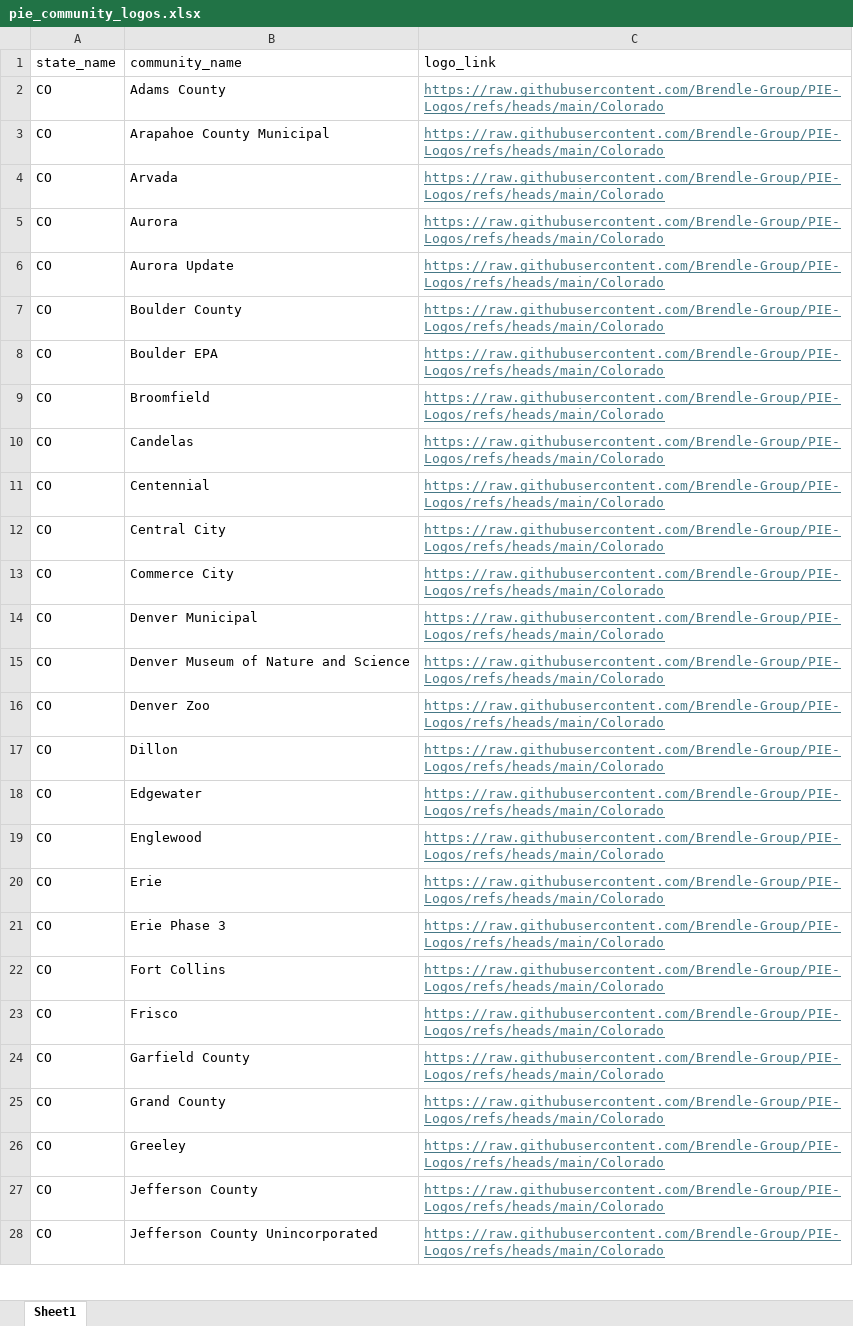
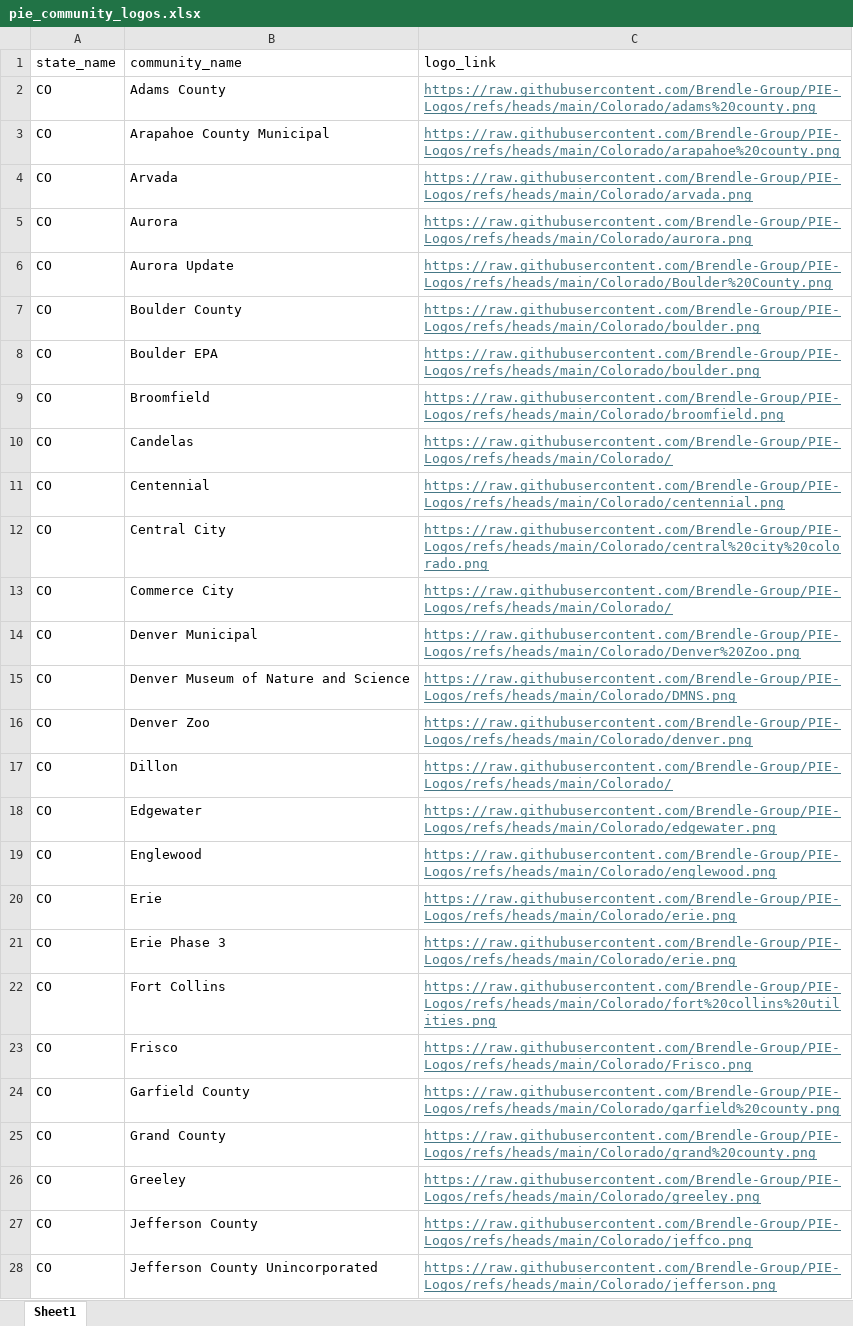
Before and after one commit to Brendle-Group/PIE-Logos, an Excel workbook: pie_community_logos.xlsx, sheet Sheet1, drawn as a sheet; only a part is shown; values as stored, in another font and other column widths than the file's, no borders; the diff covers the shown part only; the diff names each change by its address in the sheet, - before the commit and + after, or states it on an @@ line.

```diff
--- a/pie_community_logos.xlsx (sheet Sheet1)
+++ b/pie_community_logos.xlsx (sheet Sheet1)
-C2 (logo_link): https://raw.githubusercontent.com/Brendle-Group/PIE-Logos/refs/heads/main/Colorado
+C2 (logo_link): https://raw.githubusercontent.com/Brendle-Group/PIE-Logos/refs/heads/main/Colorado/adams%20county.png
-C3 (logo_link): https://raw.githubusercontent.com/Brendle-Group/PIE-Logos/refs/heads/main/Colorado
+C3 (logo_link): https://raw.githubusercontent.com/Brendle-Group/PIE-Logos/refs/heads/main/Colorado/arapahoe%20county.png
-C4 (logo_link): https://raw.githubusercontent.com/Brendle-Group/PIE-Logos/refs/heads/main/Colorado
+C4 (logo_link): https://raw.githubusercontent.com/Brendle-Group/PIE-Logos/refs/heads/main/Colorado/arvada.png
-C5 (logo_link): https://raw.githubusercontent.com/Brendle-Group/PIE-Logos/refs/heads/main/Colorado
+C5 (logo_link): https://raw.githubusercontent.com/Brendle-Group/PIE-Logos/refs/heads/main/Colorado/aurora.png
-C6 (logo_link): https://raw.githubusercontent.com/Brendle-Group/PIE-Logos/refs/heads/main/Colorado
+C6 (logo_link): https://raw.githubusercontent.com/Brendle-Group/PIE-Logos/refs/heads/main/Colorado/Boulder%20County.png
-C7:C8 (logo_link): https://raw.githubusercontent.com/Brendle-Group/PIE-Logos/refs/heads/main/Colorado
+C7:C8 (logo_link): https://raw.githubusercontent.com/Brendle-Group/PIE-Logos/refs/heads/main/Colorado/boulder.png
-C9 (logo_link): https://raw.githubusercontent.com/Brendle-Group/PIE-Logos/refs/heads/main/Colorado
+C9 (logo_link): https://raw.githubusercontent.com/Brendle-Group/PIE-Logos/refs/heads/main/Colorado/broomfield.png
-C10 (logo_link): https://raw.githubusercontent.com/Brendle-Group/PIE-Logos/refs/heads/main/Colorado
+C10 (logo_link): https://raw.githubusercontent.com/Brendle-Group/PIE-Logos/refs/heads/main/Colorado/
-C11 (logo_link): https://raw.githubusercontent.com/Brendle-Group/PIE-Logos/refs/heads/main/Colorado
+C11 (logo_link): https://raw.githubusercontent.com/Brendle-Group/PIE-Logos/refs/heads/main/Colorado/centennial.png
-C12 (logo_link): https://raw.githubusercontent.com/Brendle-Group/PIE-Logos/refs/heads/main/Colorado
+C12 (logo_link): https://raw.githubusercontent.com/Brendle-Group/PIE-Logos/refs/heads/main/Colorado/central%20city%20colorado.png
-C13 (logo_link): https://raw.githubusercontent.com/Brendle-Group/PIE-Logos/refs/heads/main/Colorado
+C13 (logo_link): https://raw.githubusercontent.com/Brendle-Group/PIE-Logos/refs/heads/main/Colorado/
-C14 (logo_link): https://raw.githubusercontent.com/Brendle-Group/PIE-Logos/refs/heads/main/Colorado
+C14 (logo_link): https://raw.githubusercontent.com/Brendle-Group/PIE-Logos/refs/heads/main/Colorado/Denver%20Zoo.png
-C15 (logo_link): https://raw.githubusercontent.com/Brendle-Group/PIE-Logos/refs/heads/main/Colorado
+C15 (logo_link): https://raw.githubusercontent.com/Brendle-Group/PIE-Logos/refs/heads/main/Colorado/DMNS.png
-C16 (logo_link): https://raw.githubusercontent.com/Brendle-Group/PIE-Logos/refs/heads/main/Colorado
+C16 (logo_link): https://raw.githubusercontent.com/Brendle-Group/PIE-Logos/refs/heads/main/Colorado/denver.png
-C17 (logo_link): https://raw.githubusercontent.com/Brendle-Group/PIE-Logos/refs/heads/main/Colorado
+C17 (logo_link): https://raw.githubusercontent.com/Brendle-Group/PIE-Logos/refs/heads/main/Colorado/
-C18 (logo_link): https://raw.githubusercontent.com/Brendle-Group/PIE-Logos/refs/heads/main/Colorado
+C18 (logo_link): https://raw.githubusercontent.com/Brendle-Group/PIE-Logos/refs/heads/main/Colorado/edgewater.png
-C19 (logo_link): https://raw.githubusercontent.com/Brendle-Group/PIE-Logos/refs/heads/main/Colorado
+C19 (logo_link): https://raw.githubusercontent.com/Brendle-Group/PIE-Logos/refs/heads/main/Colorado/englewood.png
-C20:C21 (logo_link): https://raw.githubusercontent.com/Brendle-Group/PIE-Logos/refs/heads/main/Colorado
+C20:C21 (logo_link): https://raw.githubusercontent.com/Brendle-Group/PIE-Logos/refs/heads/main/Colorado/erie.png
-C22 (logo_link): https://raw.githubusercontent.com/Brendle-Group/PIE-Logos/refs/heads/main/Colorado
+C22 (logo_link): https://raw.githubusercontent.com/Brendle-Group/PIE-Logos/refs/heads/main/Colorado/fort%20collins%20utilities.png
-C23 (logo_link): https://raw.githubusercontent.com/Brendle-Group/PIE-Logos/refs/heads/main/Colorado
+C23 (logo_link): https://raw.githubusercontent.com/Brendle-Group/PIE-Logos/refs/heads/main/Colorado/Frisco.png
-C24 (logo_link): https://raw.githubusercontent.com/Brendle-Group/PIE-Logos/refs/heads/main/Colorado
+C24 (logo_link): https://raw.githubusercontent.com/Brendle-Group/PIE-Logos/refs/heads/main/Colorado/garfield%20county.png
-C25 (logo_link): https://raw.githubusercontent.com/Brendle-Group/PIE-Logos/refs/heads/main/Colorado
+C25 (logo_link): https://raw.githubusercontent.com/Brendle-Group/PIE-Logos/refs/heads/main/Colorado/grand%20county.png
-C26 (logo_link): https://raw.githubusercontent.com/Brendle-Group/PIE-Logos/refs/heads/main/Colorado
+C26 (logo_link): https://raw.githubusercontent.com/Brendle-Group/PIE-Logos/refs/heads/main/Colorado/greeley.png
-C27 (logo_link): https://raw.githubusercontent.com/Brendle-Group/PIE-Logos/refs/heads/main/Colorado
+C27 (logo_link): https://raw.githubusercontent.com/Brendle-Group/PIE-Logos/refs/heads/main/Colorado/jeffco.png
-C28 (logo_link): https://raw.githubusercontent.com/Brendle-Group/PIE-Logos/refs/heads/main/Colorado
+C28 (logo_link): https://raw.githubusercontent.com/Brendle-Group/PIE-Logos/refs/heads/main/Colorado/jefferson.png
```
Also changed, not shown: 24 edited cells elsewhere in this sheet, 4 other files.
